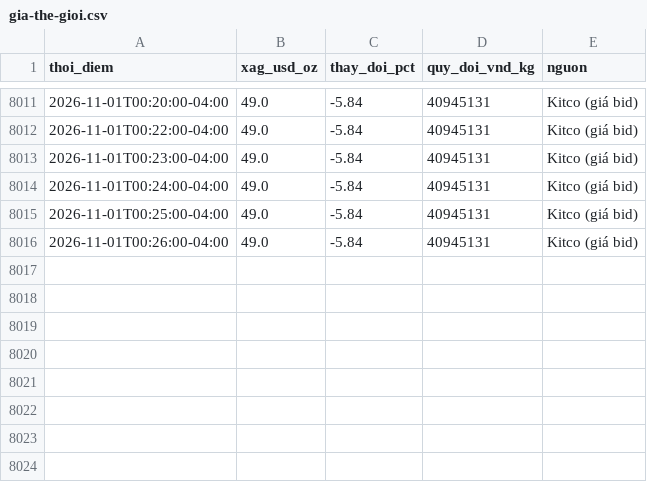
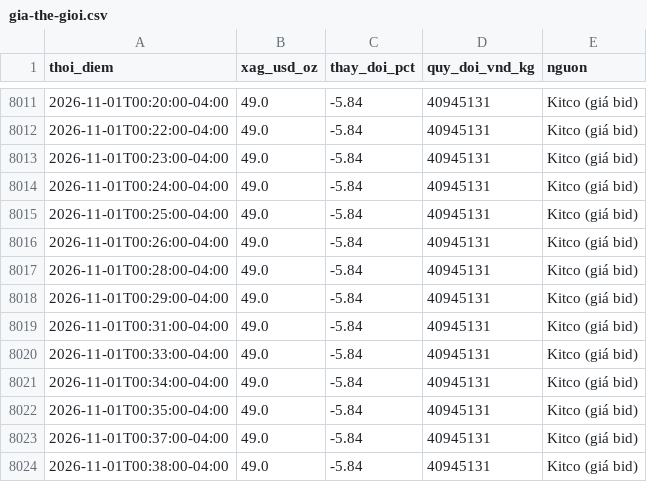
Before and after one commit to thailandsinh1991-arch/silver-tracker, a CSV file: archive/gia-the-gioi.csv, drawn as a sheet; only a part is shown, gaps mark what is left out; the diff names each change by its address in the sheet, - before the commit and + after, or states it on an @@ line.

```diff
--- a/archive/gia-the-gioi.csv
+++ b/archive/gia-the-gioi.csv
+row 8017: 2026-11-01T00:28:00-04:00 | 49.0 | -5.84 | 40945131 | Kitco (giá bid)
+row 8018: 2026-11-01T00:29:00-04:00 | 49.0 | -5.84 | 40945131 | Kitco (giá bid)
+row 8019: 2026-11-01T00:31:00-04:00 | 49.0 | -5.84 | 40945131 | Kitco (giá bid)
+row 8020: 2026-11-01T00:33:00-04:00 | 49.0 | -5.84 | 40945131 | Kitco (giá bid)
+row 8021: 2026-11-01T00:34:00-04:00 | 49.0 | -5.84 | 40945131 | Kitco (giá bid)
+row 8022: 2026-11-01T00:35:00-04:00 | 49.0 | -5.84 | 40945131 | Kitco (giá bid)
+row 8023: 2026-11-01T00:37:00-04:00 | 49.0 | -5.84 | 40945131 | Kitco (giá bid)
+row 8024: 2026-11-01T00:38:00-04:00 | 49.0 | -5.84 | 40945131 | Kitco (giá bid)
```
Also changed, not shown: 1 other file.
